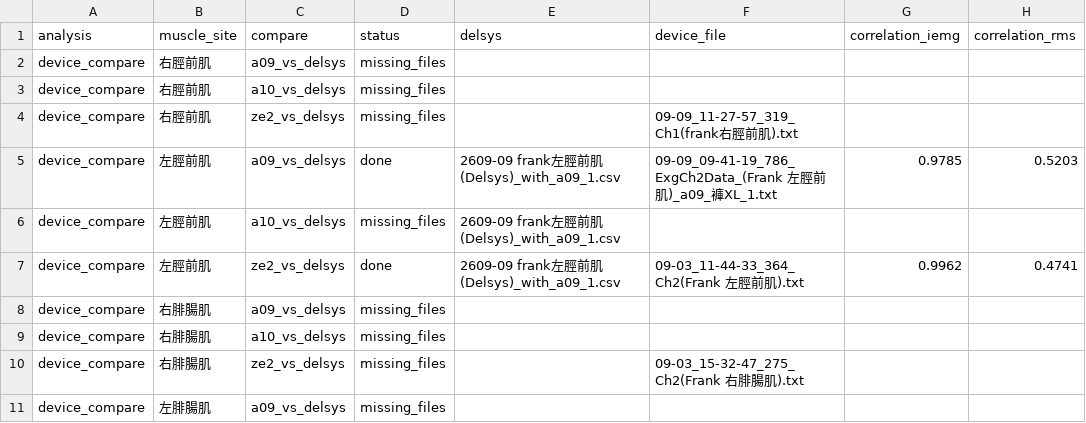
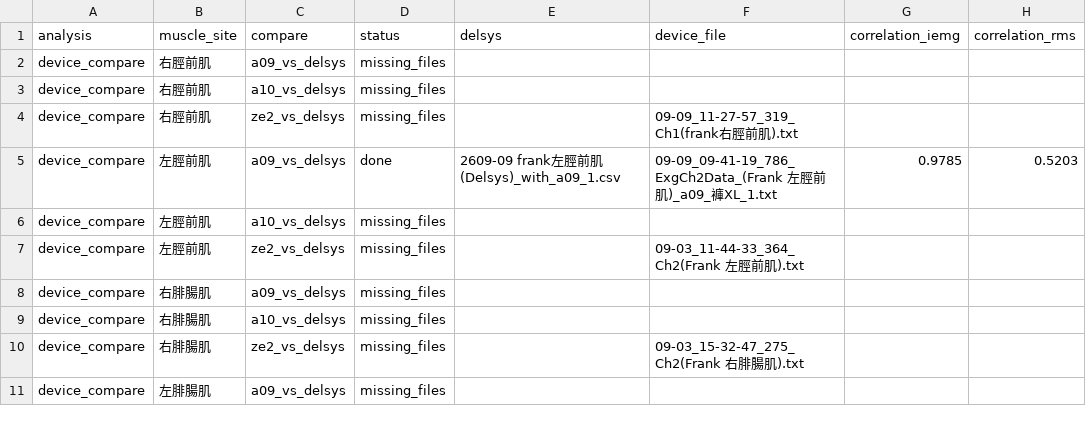
Before and after one commit to frankrita0728-coder/EMG_compare, a CSV file: data/pairing_results/2609-09/study_summary.csv, drawn as a sheet; only a part is shown.

```diff
--- a/data/pairing_results/2609-09/study_summary.csv
+++ b/data/pairing_results/2609-09/study_summary.csv
@@ -5,4 +5,4 @@ device_compare,右脛前肌,ze2_vs_delsys,missing_files,,09-09_11-27-57_319_Ch1(
 device_compare,左脛前肌,a09_vs_delsys,done,2609-09 frank左脛前肌(Delsys)_with_a09_1.csv,09-09_09-41-19_786_ExgCh2Data_(Frank 左脛前肌)_a09_褲XL_1.txt,0.9785,0.5203
-device_compare,左脛前肌,a10_vs_delsys,missing_files,2609-09 frank左脛前肌(Delsys)_with_a09_1.csv,,,
-device_compare,左脛前肌,ze2_vs_delsys,done,2609-09 frank左脛前肌(Delsys)_with_a09_1.csv,09-03_11-44-33_364_Ch2(Frank 左脛前肌).txt,0.9962,0.4741
+device_compare,左脛前肌,a10_vs_delsys,missing_files,,,,
+device_compare,左脛前肌,ze2_vs_delsys,missing_files,,09-03_11-44-33_364_Ch2(Frank 左脛前肌).txt,,
 device_compare,右腓腸肌,a09_vs_delsys,missing_files,,,,
```
Also changed, not shown: data/pairing_results/2609-09/01_device_compare/plan.csv, 5 other files.
